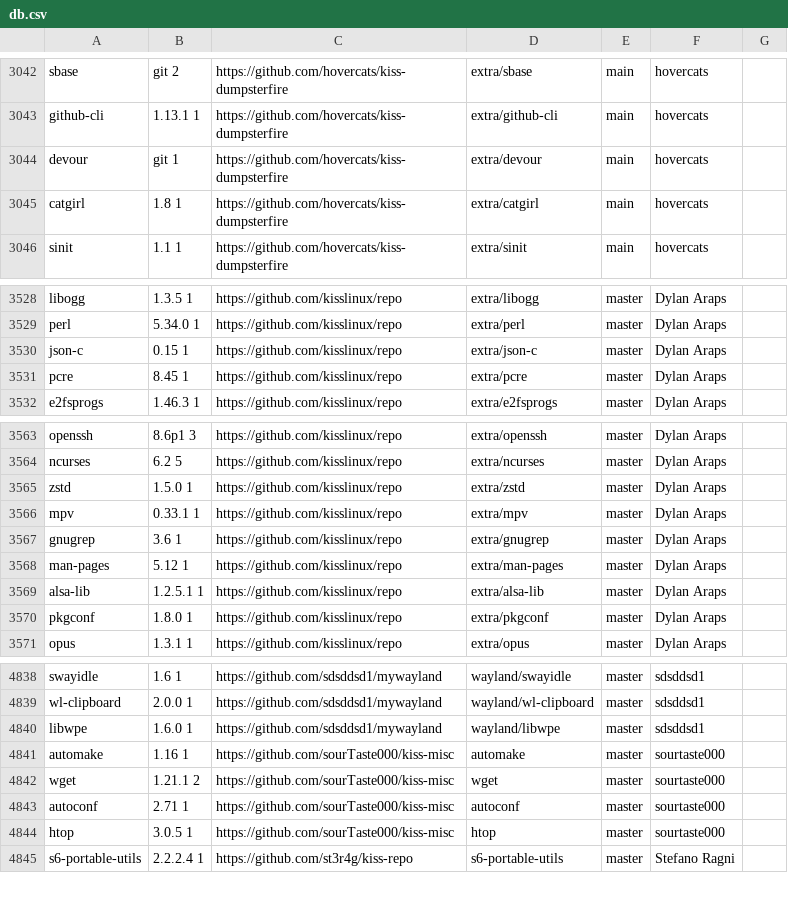
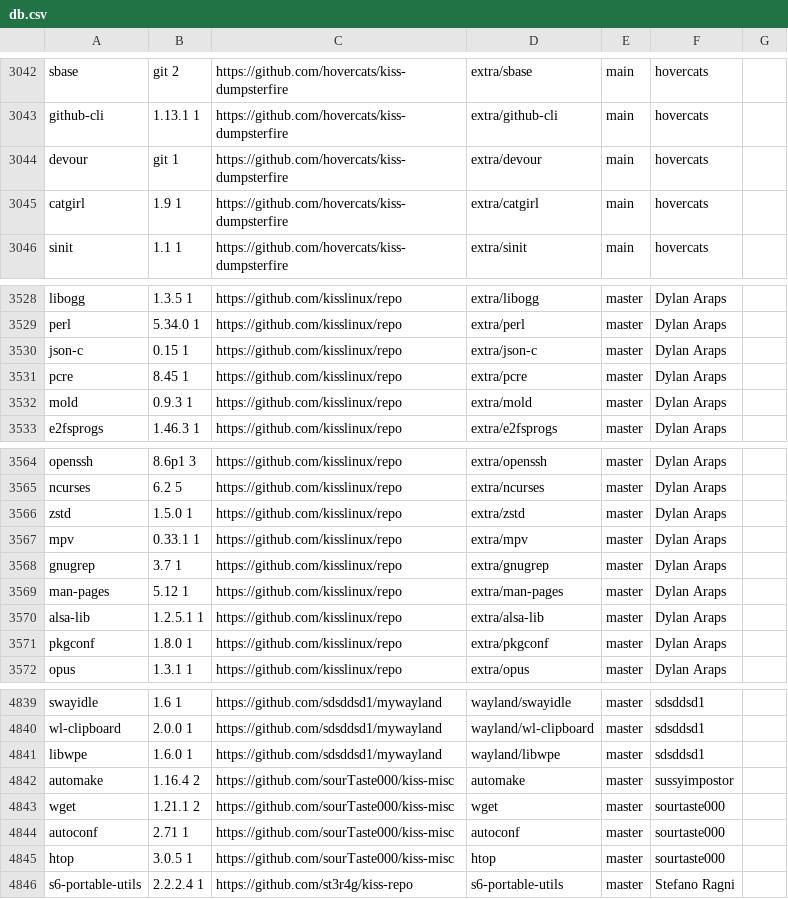
Before and after one commit to jedahan/kiss-find, a CSV file: db.csv, drawn as a sheet; only a part is shown, gaps mark what is left out.

Commit message:
Deploying to github-pages from @ jedahan/kiss-find@975bc67d39f310dabb594c0d4113ec4e113103ce 🚀

```diff
--- a/db.csv
+++ b/db.csv
@@ -3044,3 +3044,3 @@ github-cli,1.13.1 1,https://github.com/hovercats/kiss-dumpsterfire,extra/github-
 devour,git 1,https://github.com/hovercats/kiss-dumpsterfire,extra/devour,main,"hovercats"," "
-catgirl,1.8 1,https://github.com/hovercats/kiss-dumpsterfire,extra/catgirl,main,"hovercats"," "
+catgirl,1.9 1,https://github.com/hovercats/kiss-dumpsterfire,extra/catgirl,main,"hovercats"," "
 sinit,1.1 1 ,https://github.com/hovercats/kiss-dumpsterfire,extra/sinit,main,"hovercats"," "
@@ -3531,2 +3531,3 @@ json-c,0.15 1,https://github.com/kisslinux/repo,extra/json-c,master,"Dylan Araps
 pcre,8.45 1,https://github.com/kisslinux/repo,extra/pcre,master,"Dylan Araps"," "
+mold,0.9.3 1,https://github.com/kisslinux/repo,extra/mold,master,"Dylan Araps"," "
 e2fsprogs,1.46.3 1,https://github.com/kisslinux/repo,extra/e2fsprogs,master,"Dylan Araps"," "
@@ -3566,3 +3567,3 @@ zstd,1.5.0 1,https://github.com/kisslinux/repo,extra/zstd,master,"Dylan Araps","
 mpv,0.33.1 1,https://github.com/kisslinux/repo,extra/mpv,master,"Dylan Araps"," "
-gnugrep,3.6 1,https://github.com/kisslinux/repo,extra/gnugrep,master,"Dylan Araps"," "
+gnugrep,3.7 1,https://github.com/kisslinux/repo,extra/gnugrep,master,"Dylan Araps"," "
 man-pages,5.12 1,https://github.com/kisslinux/repo,extra/man-pages,master,"Dylan Araps"," "
@@ -4840,3 +4841,3 @@ wl-clipboard,2.0.0 1,https://github.com/sdsddsd1/mywayland,wayland/wl-clipboard,
 libwpe,1.6.0 1,https://github.com/sdsddsd1/mywayland,wayland/libwpe,master,"sdsddsd1"," "
-automake,1.16 1,https://github.com/sourTaste000/kiss-misc,automake,master,"sourtaste000"," "
+automake,1.16.4 2,https://github.com/sourTaste000/kiss-misc,automake,master,"sussyimpostor"," "
 wget,1.21.1 2,https://github.com/sourTaste000/kiss-misc,wget,master,"sourtaste000"," "
```
Also changed, not shown: 1 other file.
